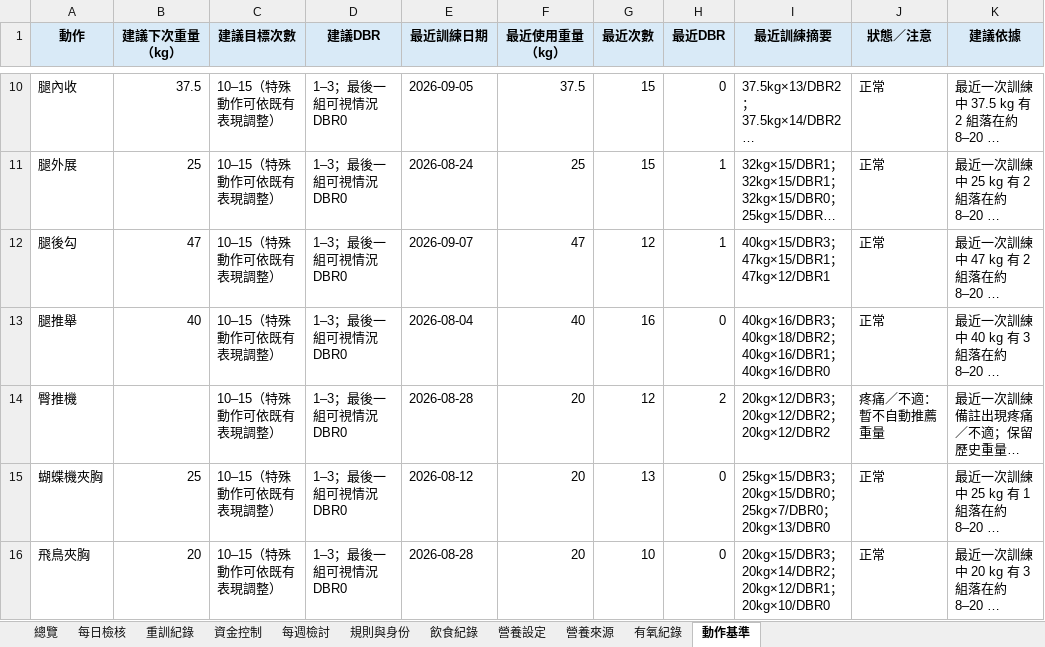
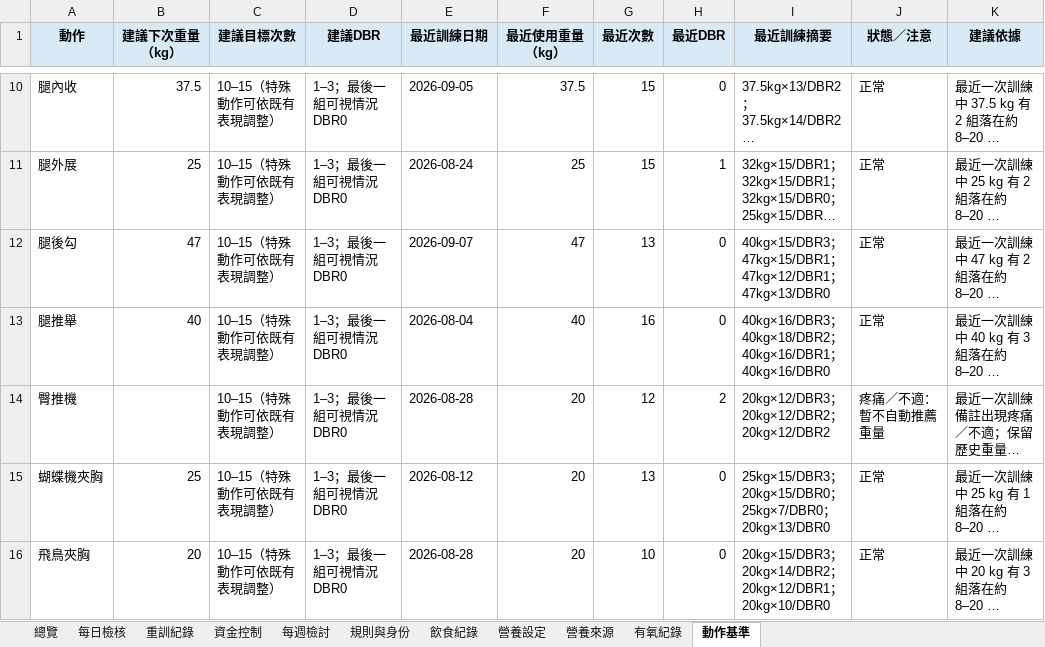
Before and after one commit to asadman1523/30-day-reset-tracker, an Excel workbook: 30天重建追蹤.xlsx, sheet 動作基準, drawn as a sheet; only a part is shown, gaps mark what is left out; long unchanged cells end in …; values as stored, in another font and other column widths than the file's, no borders; the diff names each change by its address in the sheet, - before the commit and + after, or states it on an @@ line.

```diff
--- a/30天重建追蹤.xlsx (sheet 動作基準)
+++ b/30天重建追蹤.xlsx (sheet 動作基準)
-G12 (最近次數): 12
+G12 (最近次數): 13
-H12 (最近DBR): 1
+H12 (最近DBR): 0
-I12 (最近訓練摘要): 40kg×15/DBR3；47kg×15/DBR1；47kg×12/DBR1
+I12 (最近訓練摘要): 40kg×15/DBR3；47kg×15/DBR1；47kg×12/DBR1；47kg×13/DBR0
```
Also changed, not shown: sheet 重訓紀錄, 3 other files.
